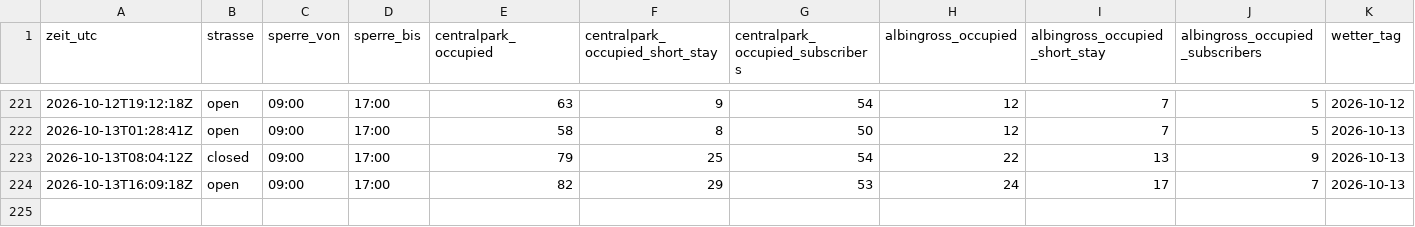
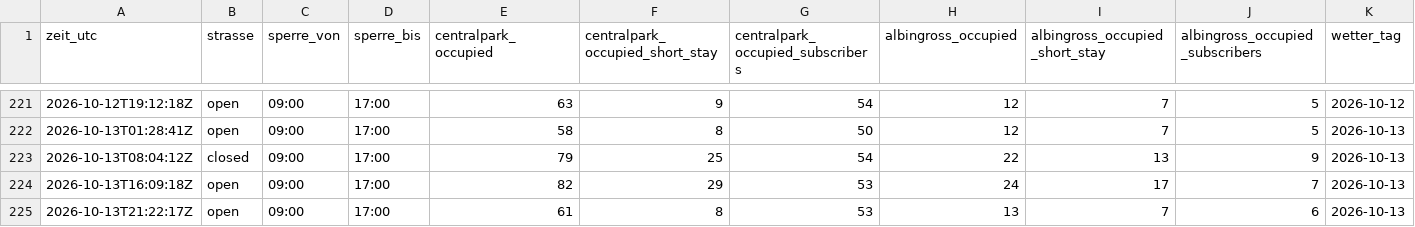
Before and after one commit to DiliDjent/zoa-app, a CSV file: static/verlauf/verlauf.csv, drawn as a sheet; only a part is shown, gaps mark what is left out; rows hold the shown columns only; the diff names each change by its address in the sheet, - before the commit and + after, or states it on an @@ line.

Commit message:
Verlauf: 2026-10-13 21:22 UTC

```diff
--- a/static/verlauf/verlauf.csv
+++ b/static/verlauf/verlauf.csv
+row 225: 2026-10-13T21:22:17Z | open | 09:00 | 17:00 | 61 | 8 | 53 | 13 | 7 | 6 | 2026-10-13
```
